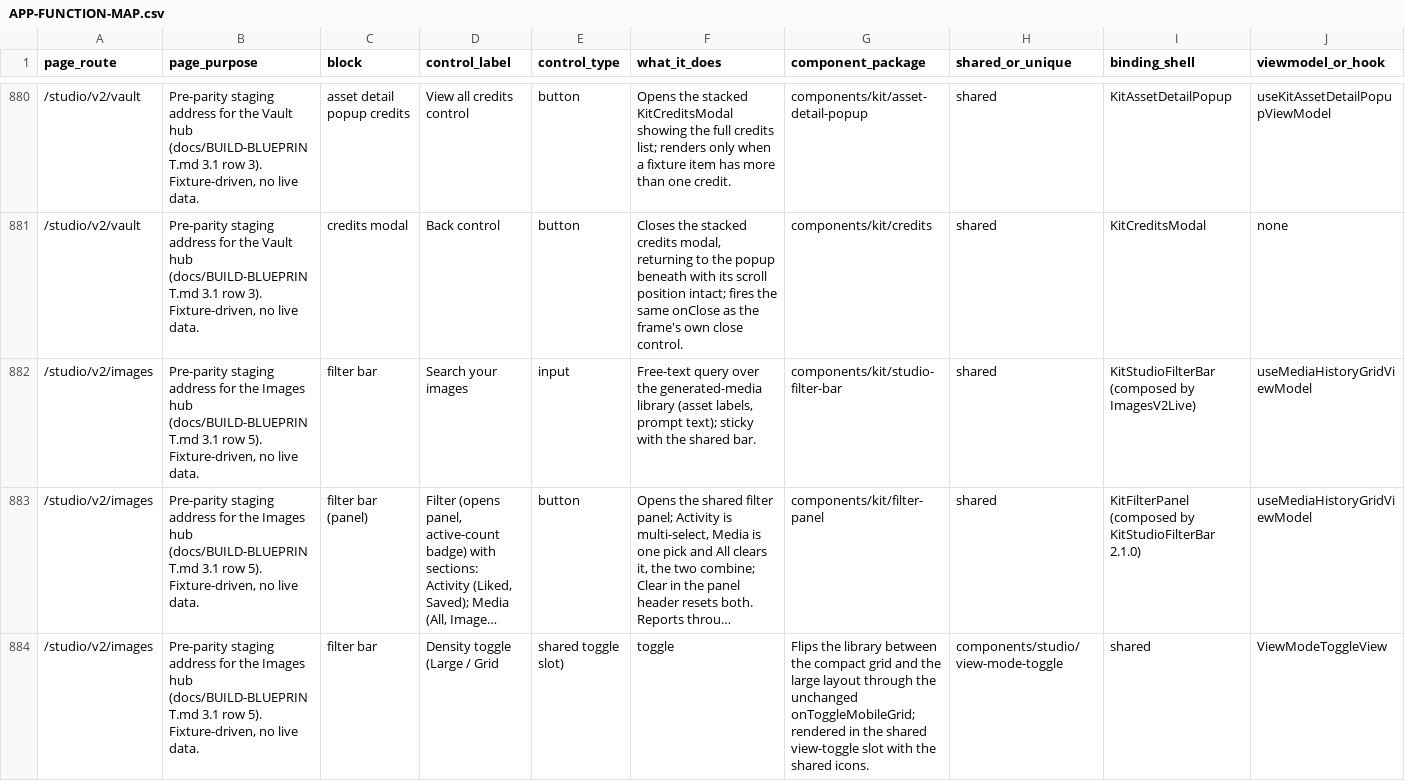
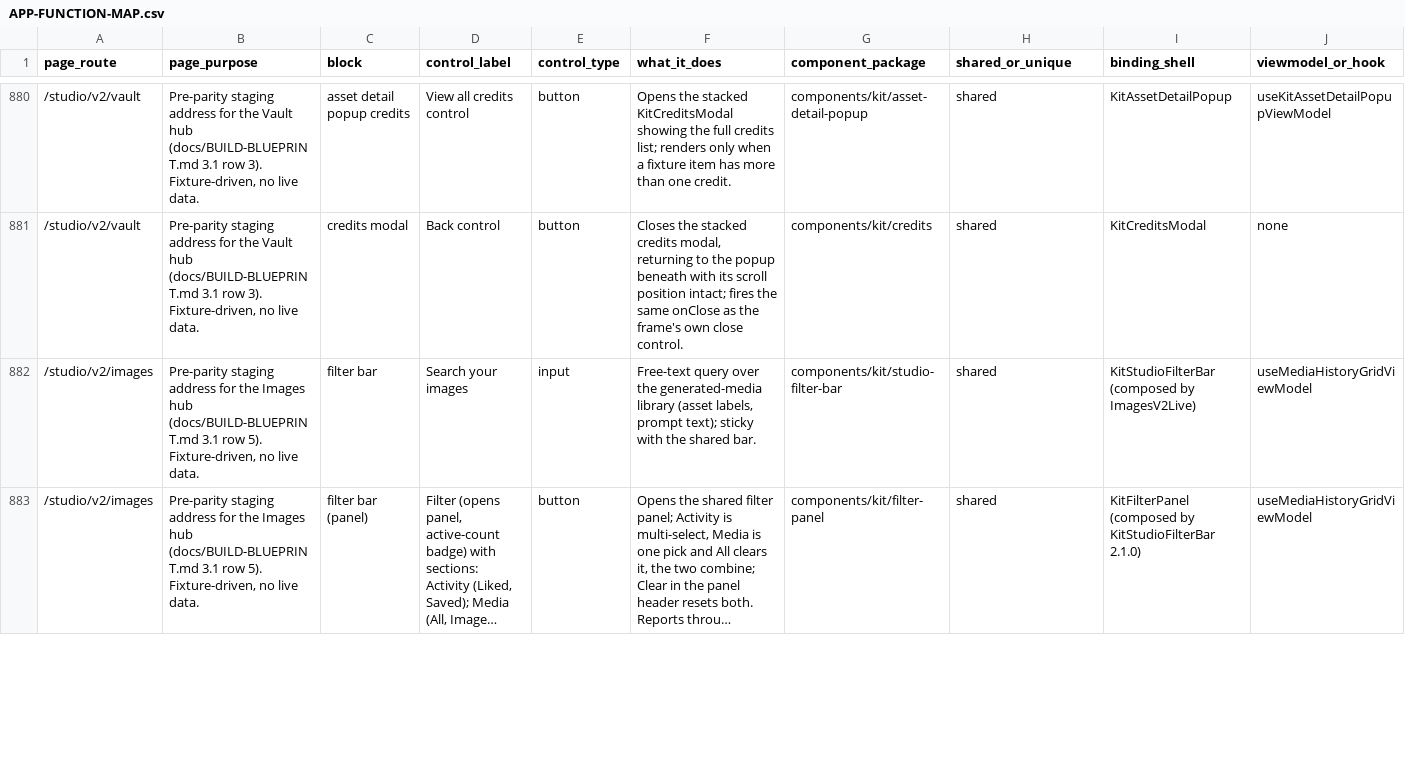
Before and after one commit to nsdamuth/Crestfall-fe, a CSV file: docs/APP-FUNCTION-MAP.csv, drawn as a sheet; only a part is shown, gaps mark what is left out; long unchanged cells end in …; removed rows and columns are numbered as before the commit, all else as after; rows hold the shown columns only; the diff covers the shown part only; the diff names each change by its address in the sheet, - before the commit and + after, or states it on an @@ line.

```diff
--- a/docs/APP-FUNCTION-MAP.csv
+++ b/docs/APP-FUNCTION-MAP.csv
-row 884: /studio/v2/images | Pre-parity staging address for the Images hub (docs/BUILD-BLUEPRINT.md 3.1 row 5). Fixture-driven, no live data. | filter bar | Density toggle (Large / Grid | shared toggle slot) | toggle | Flips the library between the compact grid and the large layout through the unchanged onToggleMobileGrid; rendered in the shared view-toggle slot with the shared icons. | components/studio/view-mode-toggle | shared | ViewModeToggleView
```
Also changed, not shown: 4 added rows and 91 edited cells elsewhere in this file, 13 other files.
